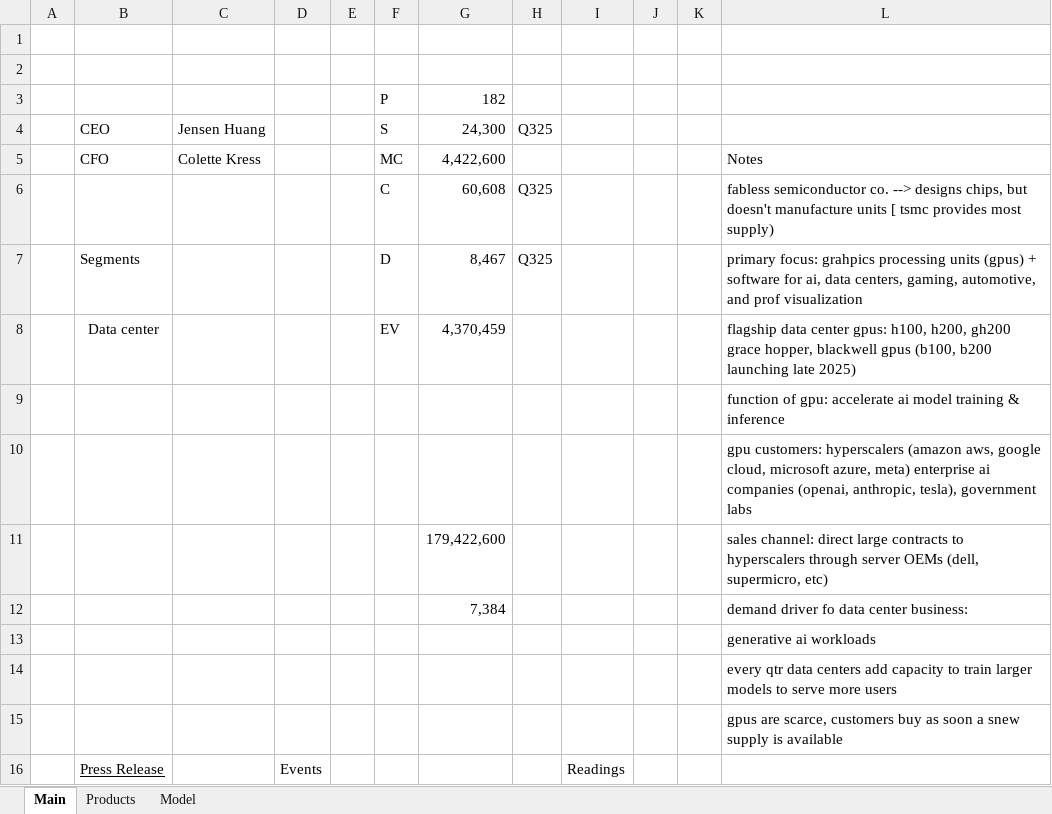
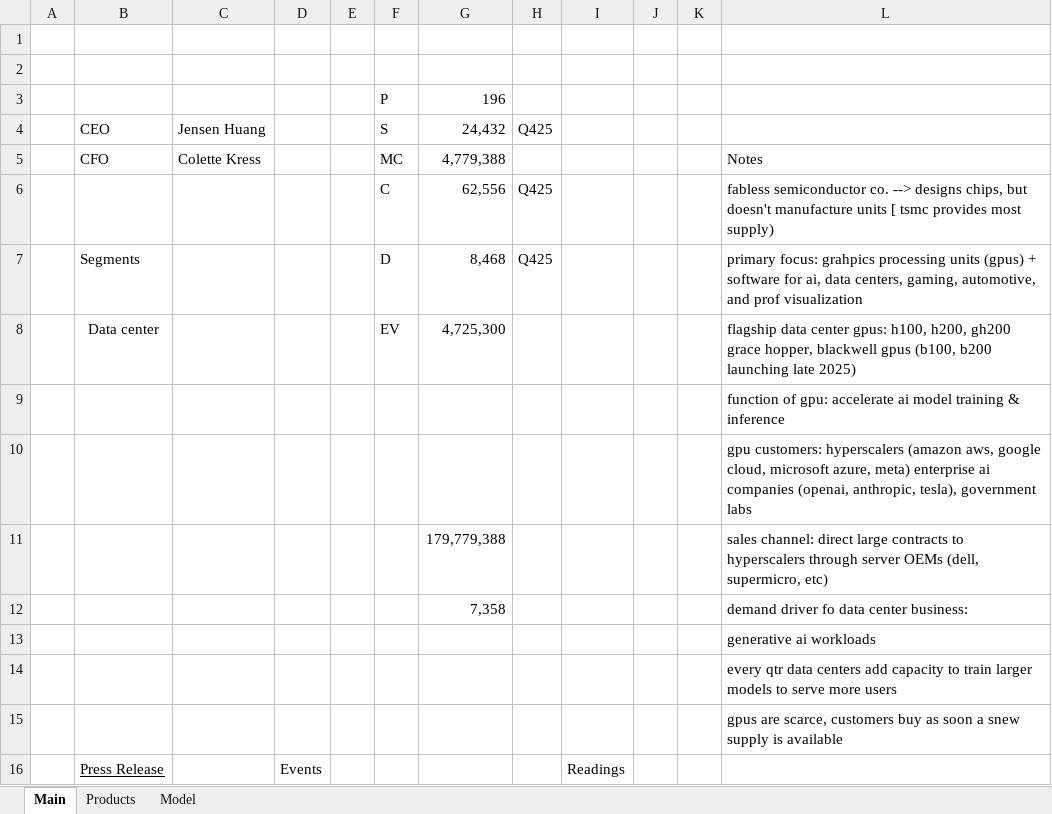
Before and after one commit to jameelbrannon/EQResearch, an Excel workbook: Semiconductor/NVDA.xlsx, sheet Main, drawn as a sheet; only a part is shown; values as stored, in another font and other column widths than the file's, no borders; the diff names each change by its address in the sheet, - before the commit and + after, or states it on an @@ line.

```diff
--- a/Semiconductor/NVDA.xlsx (sheet Main)
+++ b/Semiconductor/NVDA.xlsx (sheet Main)
-G3: 182
+G3: 196
-G4: 24,300
+G4: 24,432
-H4: Q325
+H4: Q425
-G5: 4,422,600
+G5: 4,779,388
-G6: 60,608
+G6: 62,556
-H6:H7: Q325
+H6:H7: Q425
-G7: 8,467
+G7: 8,468
-G8: 4,370,459
+G8: 4,725,300
-G11: 179,422,600
+G11: 179,779,388
-G12: 7,384
+G12: 7,358
```
Also changed, not shown: sheet Model, formulas that keep their value, hidden cells, charts or pictures.
